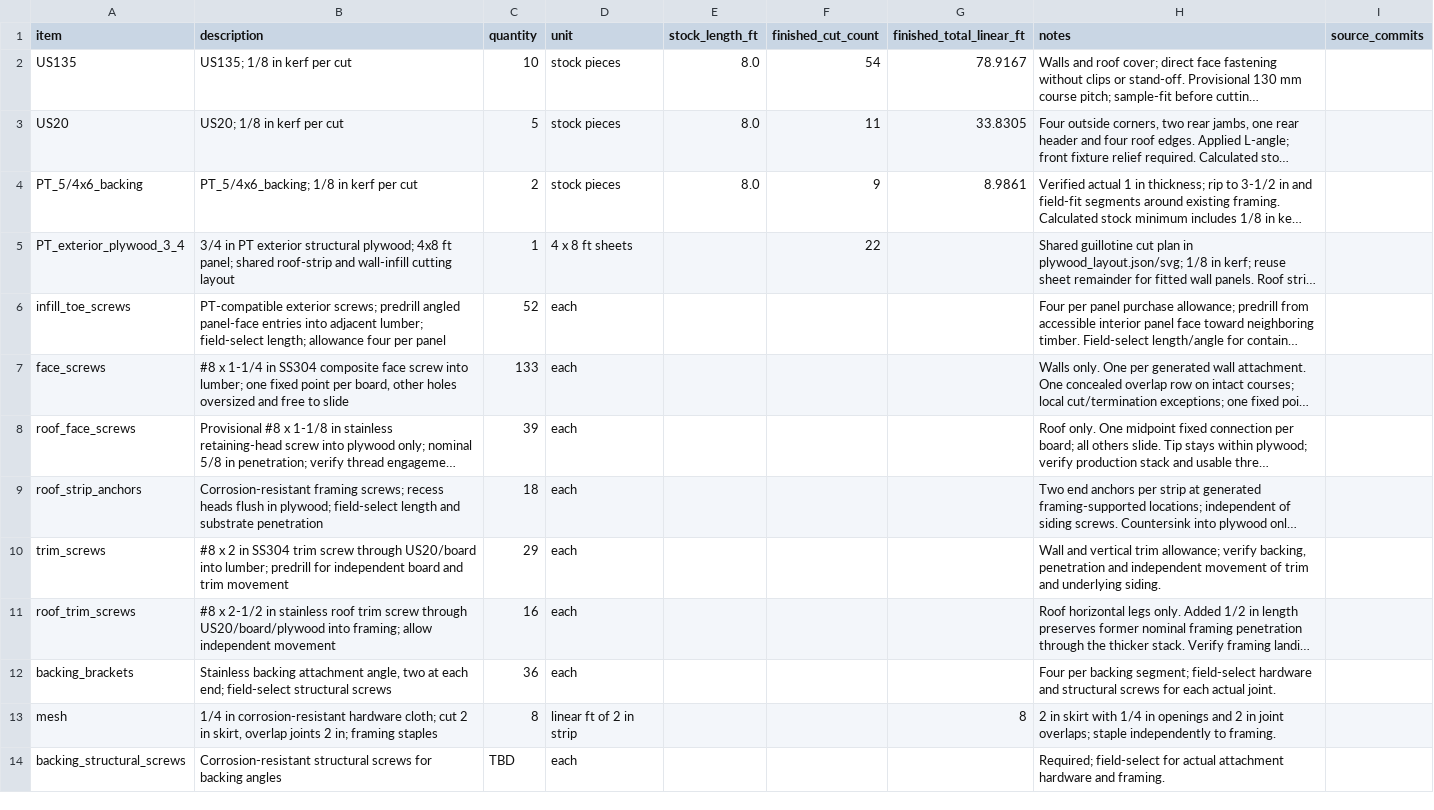
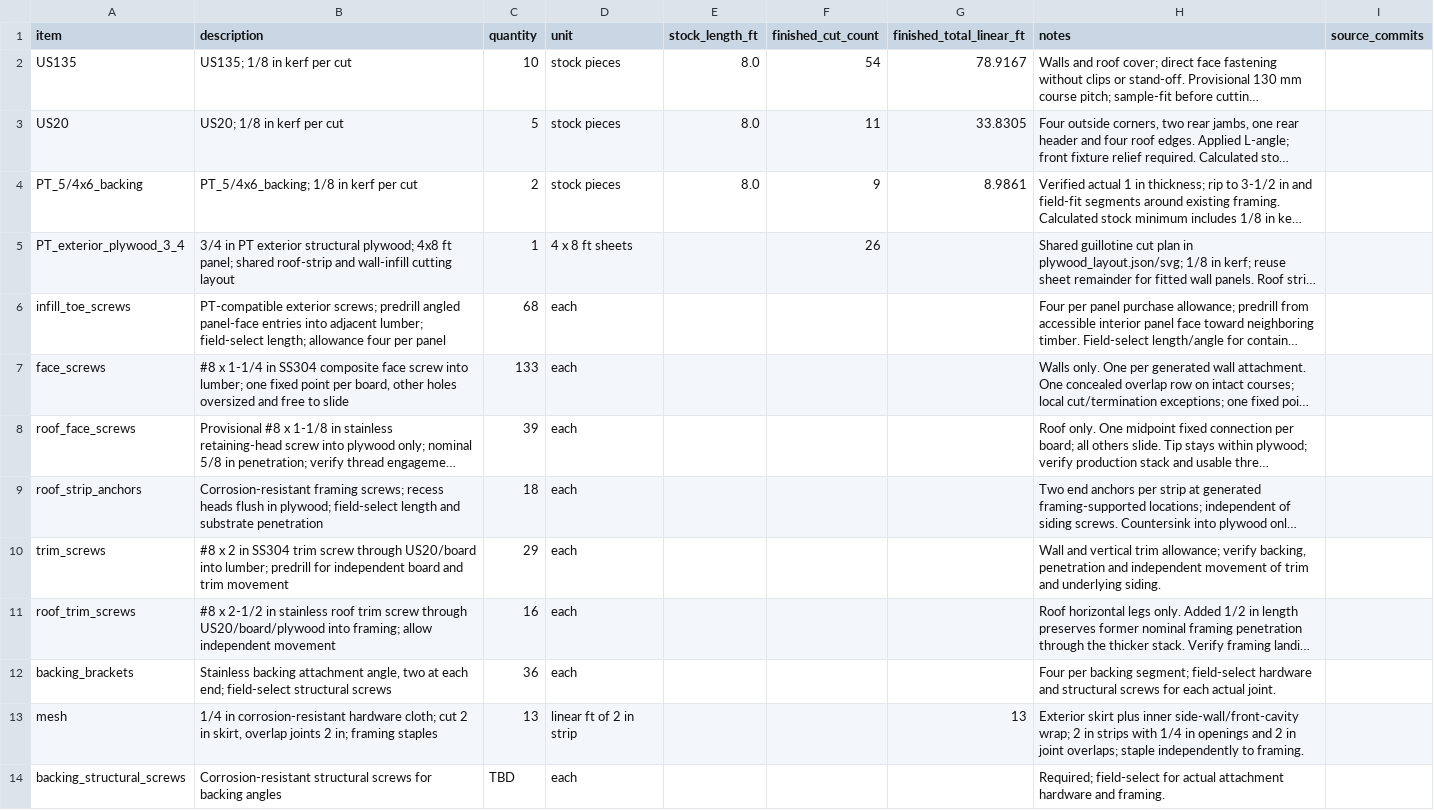
Before and after one commit to ditdafivo/ev-charger-enclosure, a CSV file: siding_bom.csv, drawn as a sheet; only a part is shown; long unchanged cells end in …; the diff names each change by its address in the sheet, - before the commit and + after, or states it on an @@ line.

Commit message:
Model front infill and inner mesh closure
Revise the front animal panels around the framing and conduit adapter,
and add an inner mesh wrap along the side walls and front plane.
Update the siding BOM, build instructions, and geometry checks to
reflect the revised closure and material quantities.

```diff
--- a/siding_bom.csv
+++ b/siding_bom.csv
-F5 (finished_cut_count): 22
+F5 (finished_cut_count): 26
-C6 (quantity): 52
+C6 (quantity): 68
-C13 (quantity): 8
+C13 (quantity): 13
-G13 (finished_total_linear_ft): 8
+G13 (finished_total_linear_ft): 13
-H13 (notes): 2 in skirt with 1/4…
+H13 (notes): Exterior skirt plus inner side-wall/front-cavity wrap; 2 in strips with 1/4…
```
Also changed, not shown: 6 other files.
